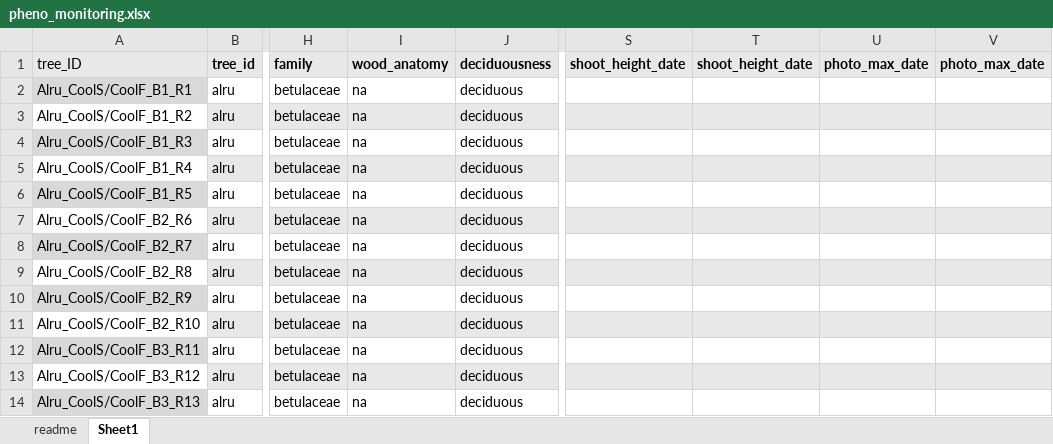
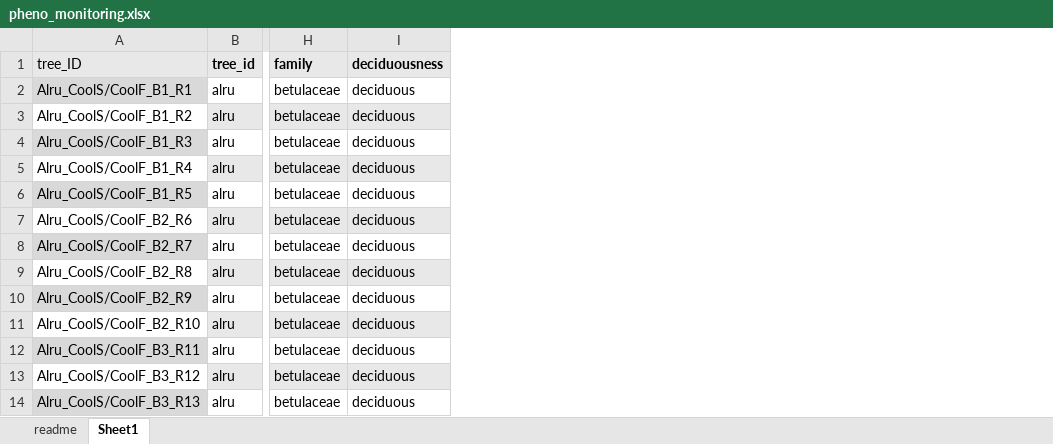
Before and after one commit to christophe-rd/fuelinex, an Excel workbook: planning/pheno_monitoring/pheno_monitoring.xlsx, sheet Sheet1, drawn as a sheet; only a part is shown, gaps mark what is left out; values as stored, in another font and other column widths than the file's, no borders; the diff names each change by its address in the sheet, - before the commit and + after, or states it on an @@ line.

```diff
--- a/planning/pheno_monitoring/pheno_monitoring.xlsx (sheet Sheet1)
+++ b/planning/pheno_monitoring/pheno_monitoring.xlsx (sheet Sheet1)
-column I (wood_anatomy), rows 2-14: all na
-column S (shoot_height_date), empty
-column T (shoot_height_date), empty
-column U (photo_max_date), empty
-column V (photo_max_date), empty
```
Also changed, not shown: planning/space_management.xlsx, planning/tags/tablepasted.xlsx, 14 other files.
